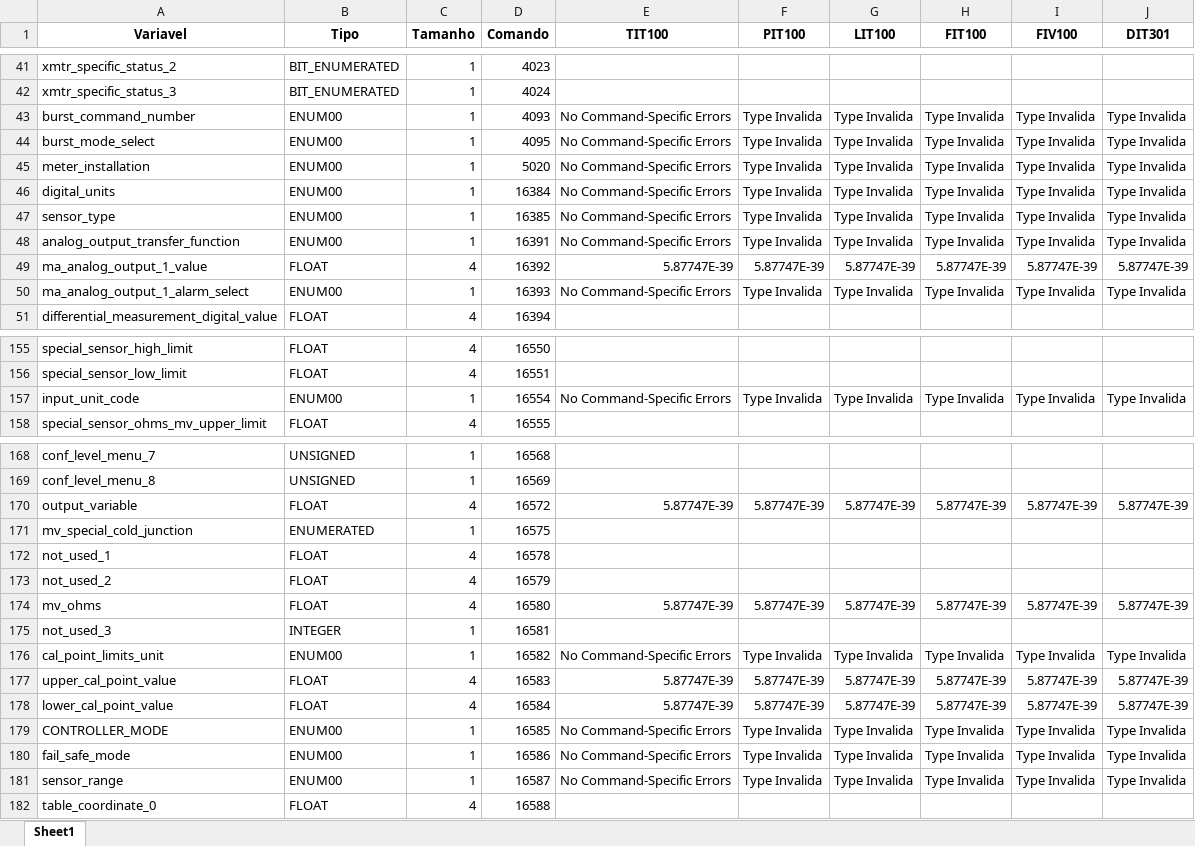
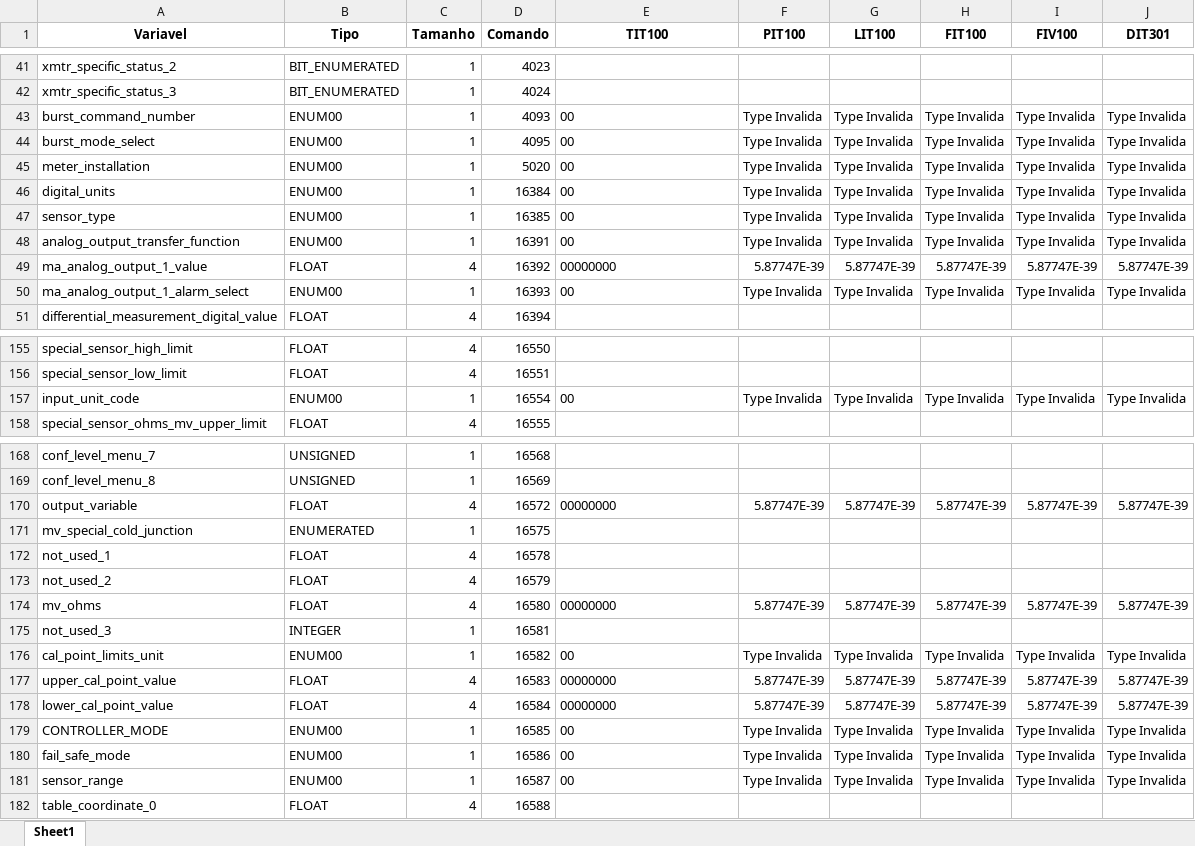
Before and after one commit to josuemoraisgh/EININDII00_ProcessSimul, an Excel workbook: dados.xlsx, sheet Sheet1, drawn as a sheet; only a part is shown, gaps mark what is left out; values as stored, in another font and other column widths than the file's, no borders; the diff covers the shown part only; the diff names each change by its address in the sheet, - before the commit and + after, or states it on an @@ line.

```diff
--- a/dados.xlsx (sheet Sheet1)
+++ b/dados.xlsx (sheet Sheet1)
-E43:E48 (TIT100): No Command-Specific Errors
+E43:E48 (TIT100): 00
-E49 (TIT100): 5.87747E-39
+E49 (TIT100): 00000000
-E50 (TIT100): No Command-Specific Errors
+E50 (TIT100): 00
-E157 (TIT100): No Command-Specific Errors
+E157 (TIT100): 00
-E170 (TIT100): 5.87747E-39
+E170 (TIT100): 00000000
-E174 (TIT100): 5.87747E-39
+E174 (TIT100): 00000000
-E176 (TIT100): No Command-Specific Errors
+E176 (TIT100): 00
-E177:E178 (TIT100): 5.87747E-39
+E177:E178 (TIT100): 00000000
-E179:E181 (TIT100): No Command-Specific Errors
+E179:E181 (TIT100): 00
```
Also changed, not shown: 64 edited cells elsewhere in this sheet, 4 other files.
